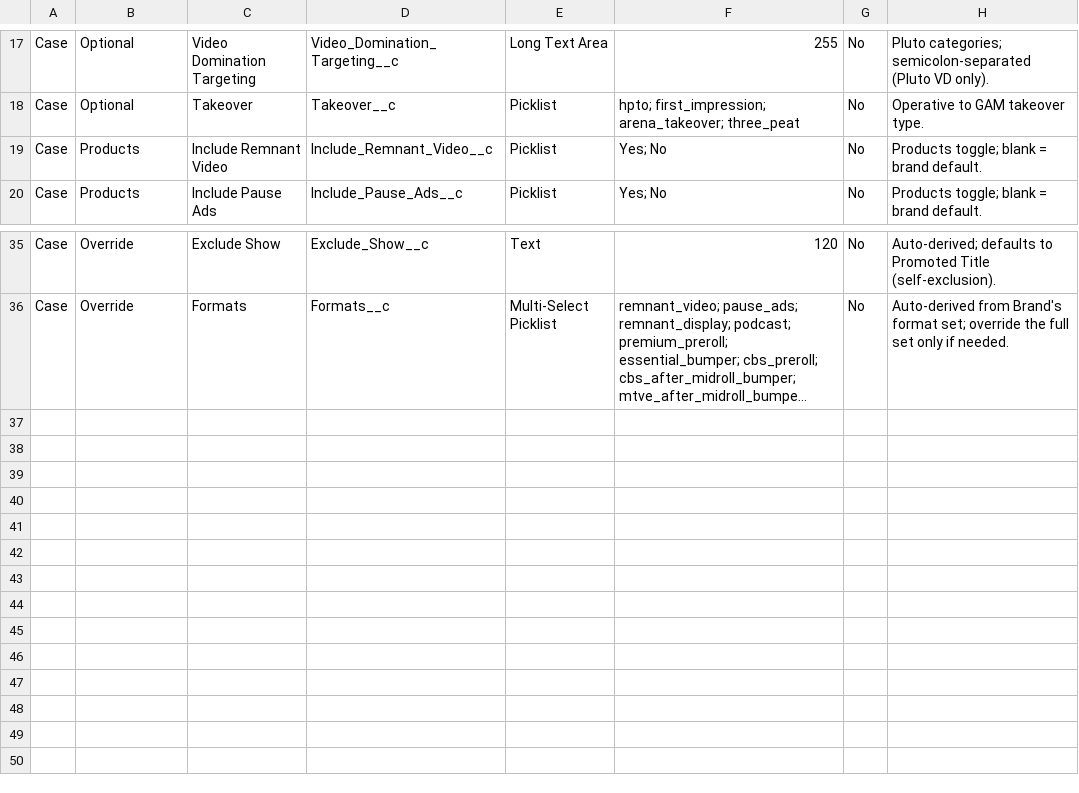
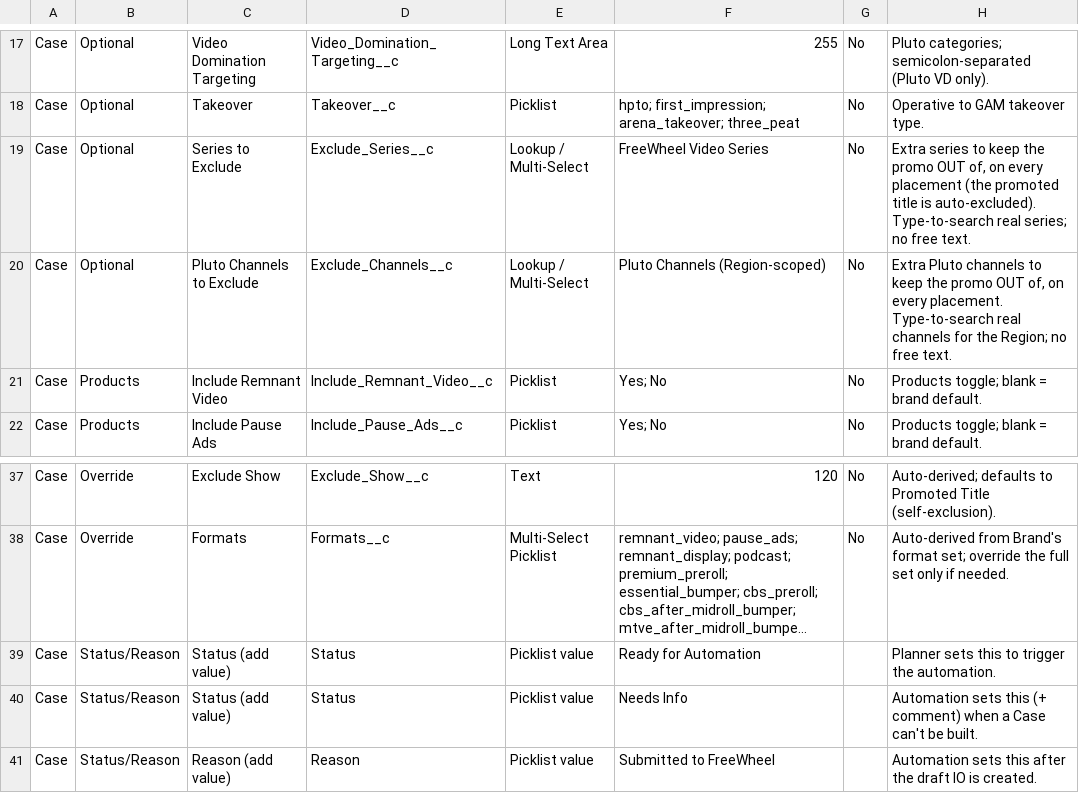
Before and after one commit to katekling-stack/Promo-Operations, a CSV file: docs/salesforce-case-fields.csv, drawn as a sheet; only a part is shown, gaps mark what is left out; long unchanged cells end in …; the diff names each change by its address in the sheet, - before the commit and + after, or states it on an @@ line.

```diff
--- a/docs/salesforce-case-fields.csv
+++ b/docs/salesforce-case-fields.csv
+row 19: Case | Optional | Series to Exclude | Exclude_Series__c | Lookup / Multi-Select | FreeWheel Video Series | No | Extra series to keep the promo OUT of, on every placement (the promoted title is auto-excluded). Type-to-search real series; no free text.
+row 20: Case | Optional | Pluto Channels to Exclude | Exclude_Channels__c | Lookup / Multi-Select | Pluto Channels (Region-scoped) | No | Extra Pluto channels to keep the promo OUT of, on every placement. Type-to-search real channels for the Region; no free text.
+row 39: Case | Status/Reason | Status (add value) | Status | Picklist value | Ready for Automation |  | Planner sets this to trigger the automation.
+row 40: Case | Status/Reason | Status (add value) | Status | Picklist value | Needs Info |  | Automation sets this (+ comment) when a Case can't be built.
+row 41: Case | Status/Reason | Reason (add value) | Reason | Picklist value | Submitted to FreeWheel |  | Automation sets this after the draft IO is created.
```
Also changed, not shown: 7 other files.
